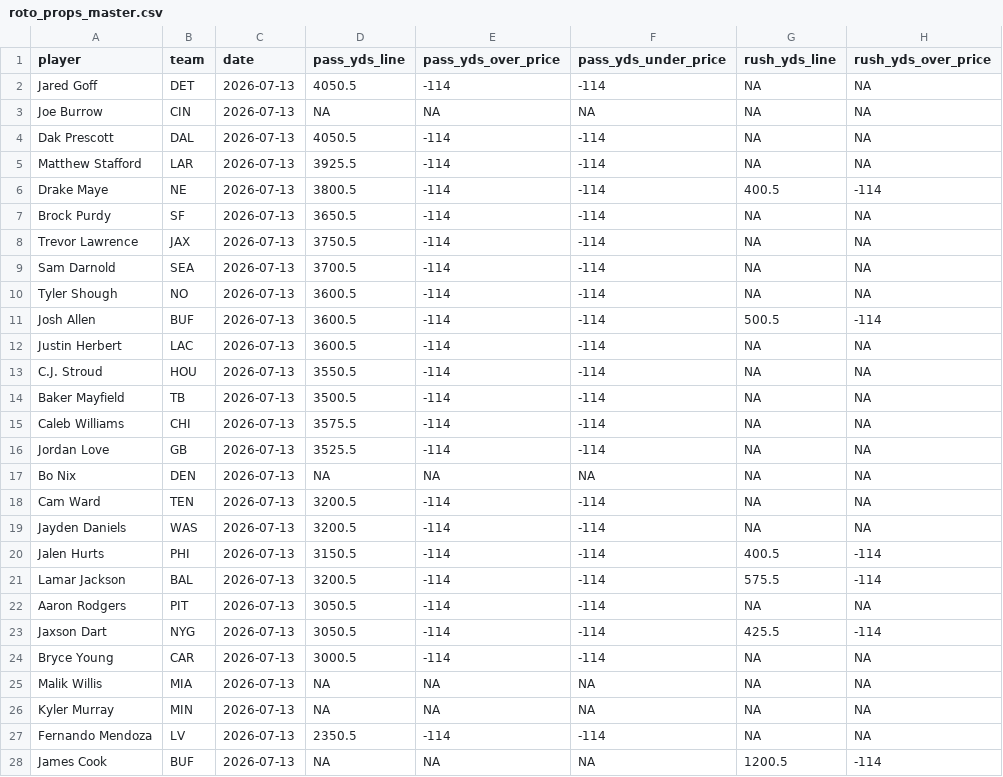
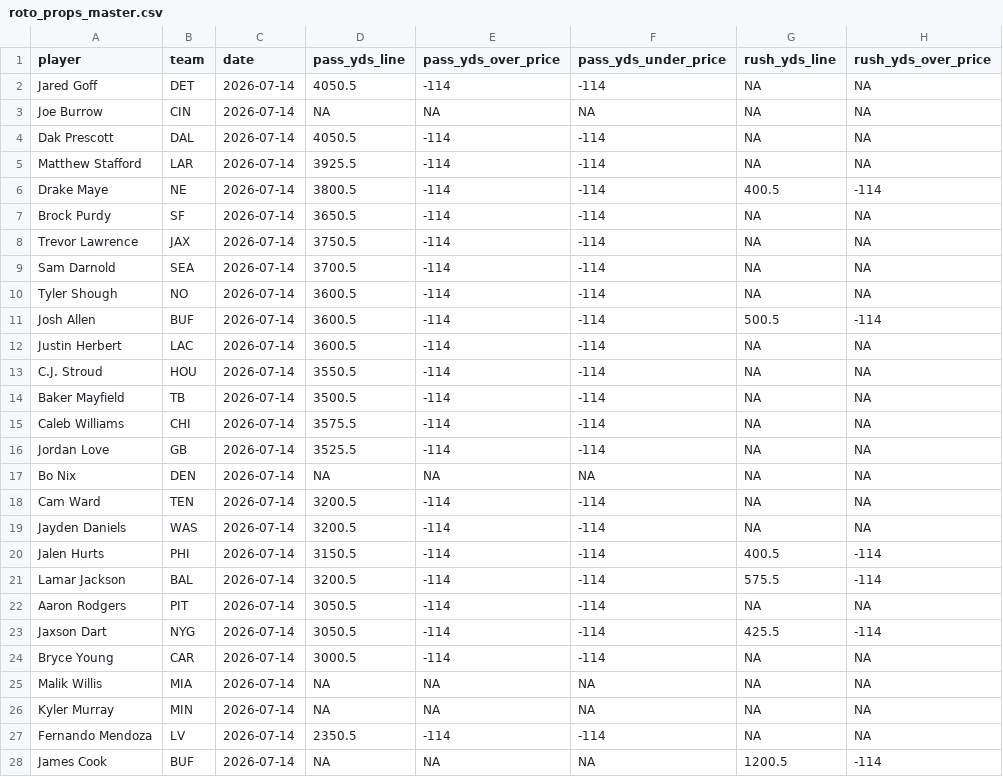
Before and after one commit to pranavrajaram/vegas-fantasy, a CSV file: data/2026/roto_props_master.csv, drawn as a sheet; only a part is shown; the diff covers the shown part only; the diff names each change by its address in the sheet, - before the commit and + after, or states it on an @@ line.

```diff
--- a/data/2026/roto_props_master.csv
+++ b/data/2026/roto_props_master.csv
-C2:C28 (date): 2026-07-13
+C2:C28 (date): 2026-07-14
```
Also changed, not shown: 123 edited cells elsewhere in this file, 2 other files.
